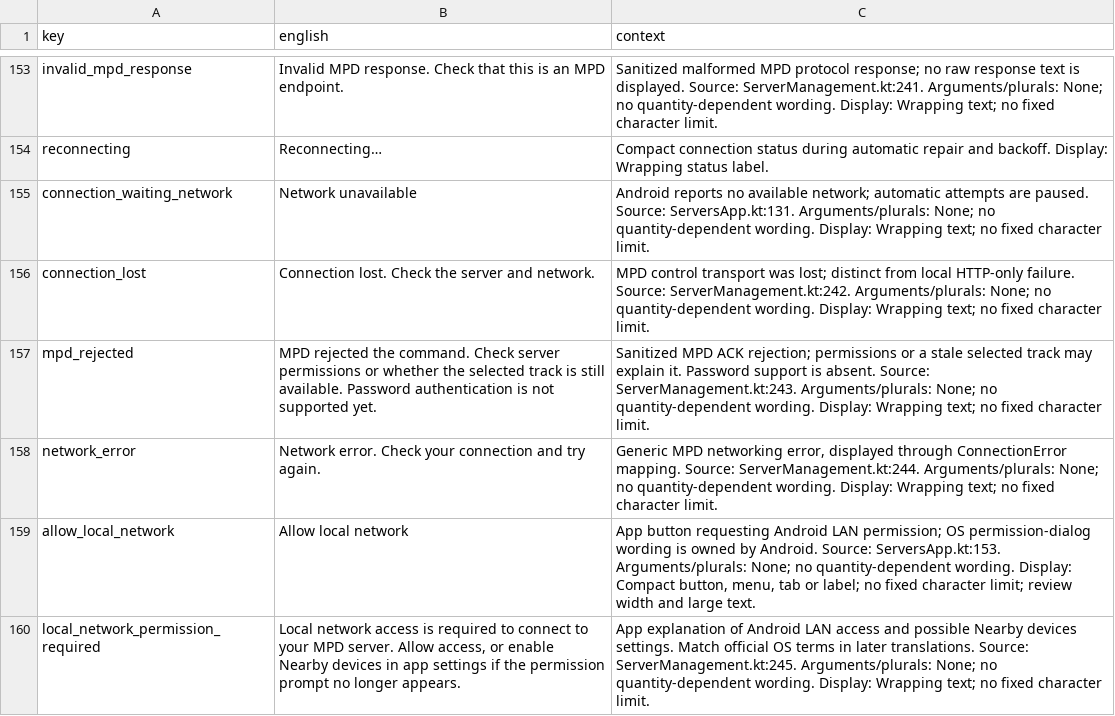
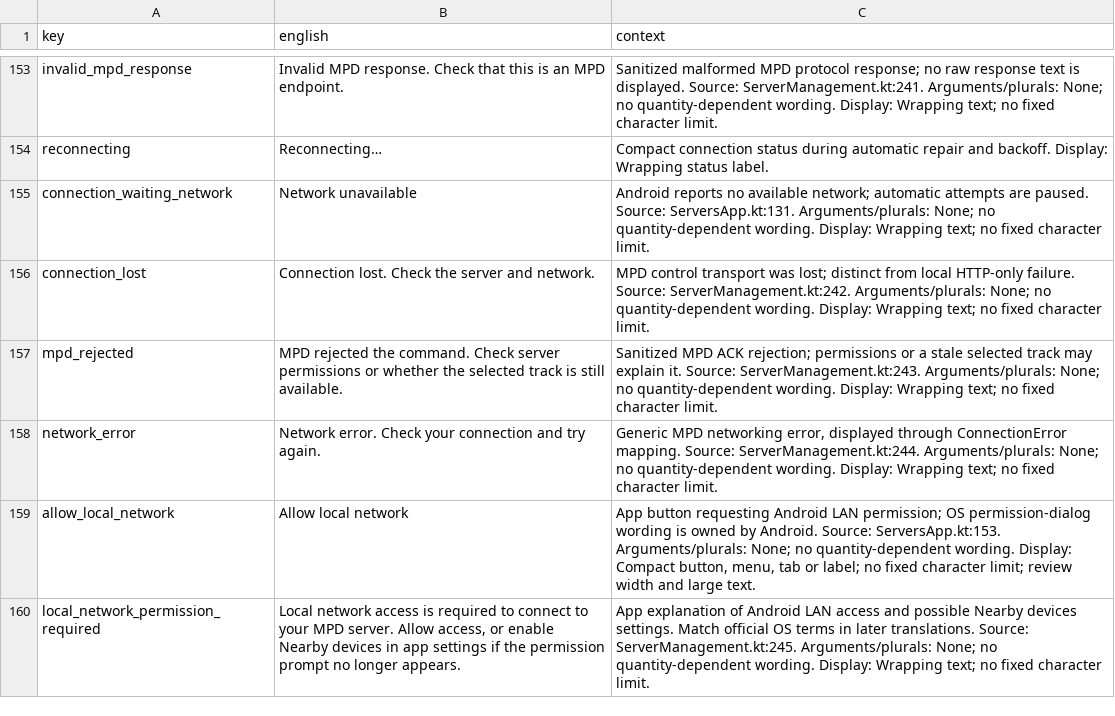
Before and after one commit to jschbe/SimpleMPDPlayer, a CSV file: docs/strings-en.csv, drawn as a sheet; only a part is shown, gaps mark what is left out; the diff covers the shown part only.

```diff
--- a/docs/strings-en.csv
+++ b/docs/strings-en.csv
@@ -156,3 +156,3 @@ connection_waiting_network,Network unavailable,Android reports no available netw
 connection_lost,Connection lost. Check the server and network.,MPD control transport was lost; distinct from local HTTP-only failure. Source: ServerManagement.kt:242. Arguments/plurals: None; no quantity-dependent wording. Display: Wrapping text; no fixed character limit.
-mpd_rejected,MPD rejected the command. Check server permissions or whether the selected track is still available. Password authentication is not supported yet.,Sanitized MPD ACK rejection; permissions or a stale selected track may explain it. Password support is absent. Source: ServerManagement.kt:243. Arguments/plurals: None; no quantity-dependent wording. Display: Wrapping text; no fixed character limit.
+mpd_rejected,MPD rejected the command. Check server permissions or whether the selected track is still available.,Sanitized MPD ACK rejection; permissions or a stale selected track may explain it. Source: ServerManagement.kt:243. Arguments/plurals: None; no quantity-dependent wording. Display: Wrapping text; no fixed character limit.
 network_error,Network error. Check your connection and try again.,"Generic MPD networking error, displayed through ConnectionError mapping. Source: ServerManagement.kt:244. Arguments/plurals: None; no quantity-dependent wording. Display: Wrapping text; no fixed character limit."
```
Also changed, not shown: 15 added rows and 5 edited cells elsewhere in this file, 51 other files.
